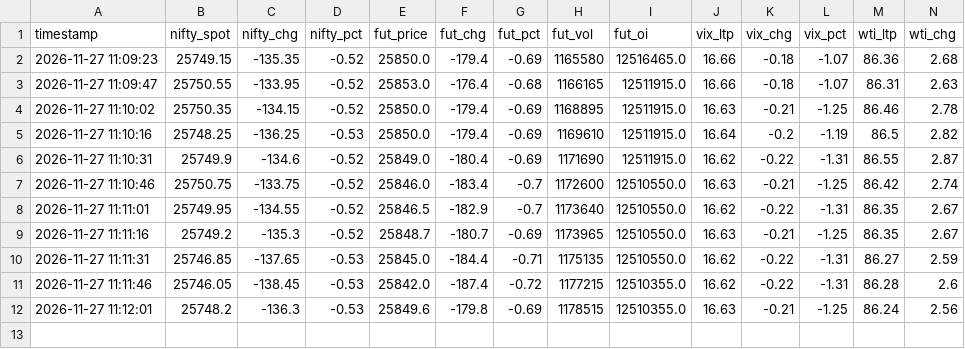
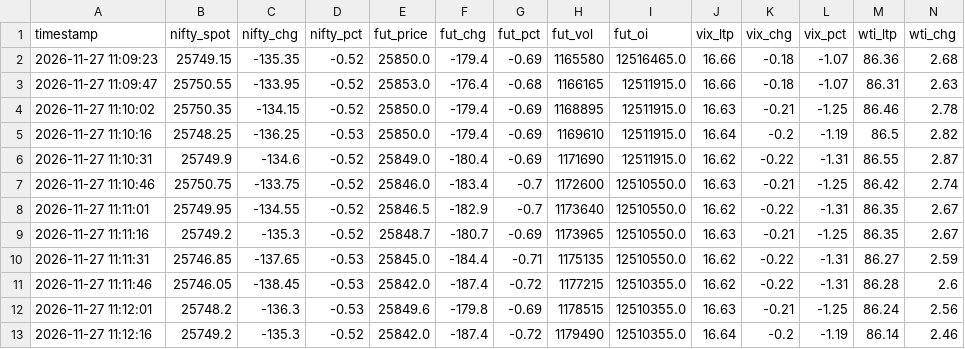
Before and after one commit to AjayParekh/nifty-ecosystem, a CSV file: logs/2026-11-27_session_9e39c6.csv, drawn as a sheet; only a part is shown; rows hold the shown columns only; the diff names each change by its address in the sheet, - before the commit and + after, or states it on an @@ line.

Commit message:
Log update for 2026-11-27 (Session 9e39c6)

```diff
--- a/logs/2026-11-27_session_9e39c6.csv
+++ b/logs/2026-11-27_session_9e39c6.csv
+row 13: 2026-11-27 11:12:16 | 25749.2 | -135.3 | -0.52 | 25842.0 | -187.4 | -0.72 | 1179490 | 12510355.0 | 16.64 | -0.2 | -1.19 | 86.14 | 2.46
```
